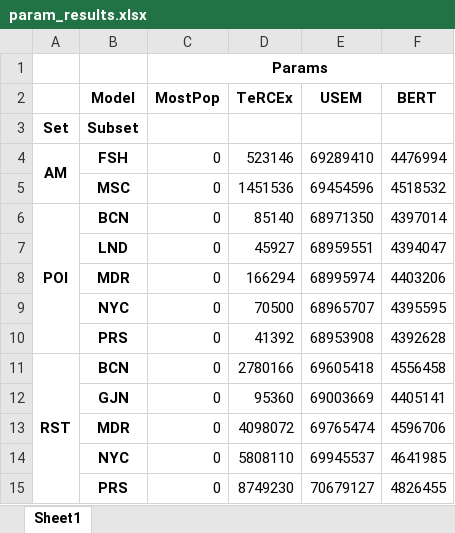
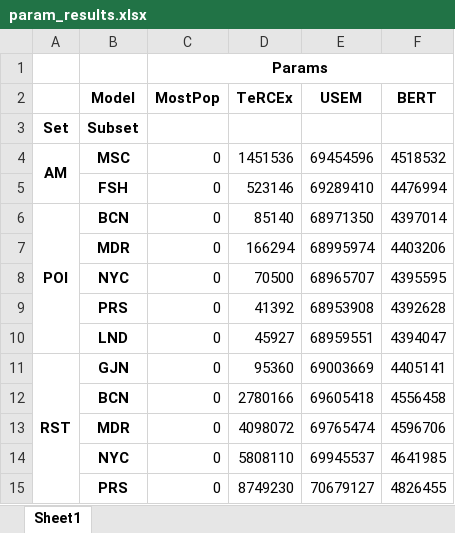
Before and after one commit to pablo-pnunez/TAVtext, an Excel workbook: param_results.xlsx, sheet Sheet1, drawn as a sheet; values as stored, in another font and other column widths than the file's, no borders; removed rows and columns are numbered as before the commit, all else as after; the diff names each change by its address in the sheet, - before the commit and + after, or states it on an @@ line.

```diff
--- a/param_results.xlsx (sheet Sheet1)
+++ b/param_results.xlsx (sheet Sheet1)
-row 4: AM | FSH | 0 | 523146 | 69289410 | 4476994
-A4: (empty)
+A4: AM
+A4:A5 merged
+row 5:  | FSH | 0 | 523146 | 69289410 | 4476994
-row 11: RST | BCN | 0 | 2780166 | 69605418 | 4556458
@@ row 7 moved to row 10: LND @@
-A11: (empty)
+A11: RST
+A11:A15 merged
+row 12:  | BCN | 0 | 2780166 | 69605418 | 4556458
```
Also changed, not shown: baselines_results.xlsx, cold_start_results.xlsx, 6 other files.
